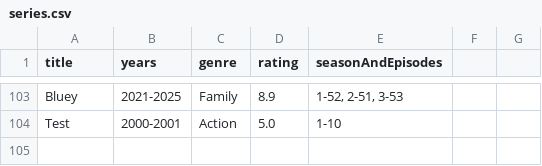
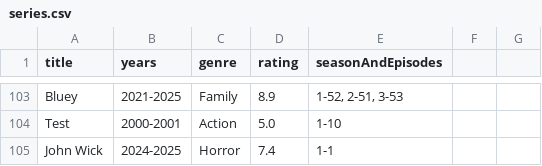
Before and after one commit to DHangaard/Studypoint3_Dat1_2025, a CSV file: data/series.csv, drawn as a sheet; only a part is shown, gaps mark what is left out; the diff names each change by its address in the sheet, - before the commit and + after, or states it on an @@ line.

```diff
--- a/data/series.csv
+++ b/data/series.csv
+row 105: John Wick | 2024-2025 | Horror | 7.4 | 1-1
```
Also changed, not shown: data/user.csv, 14 other files.
